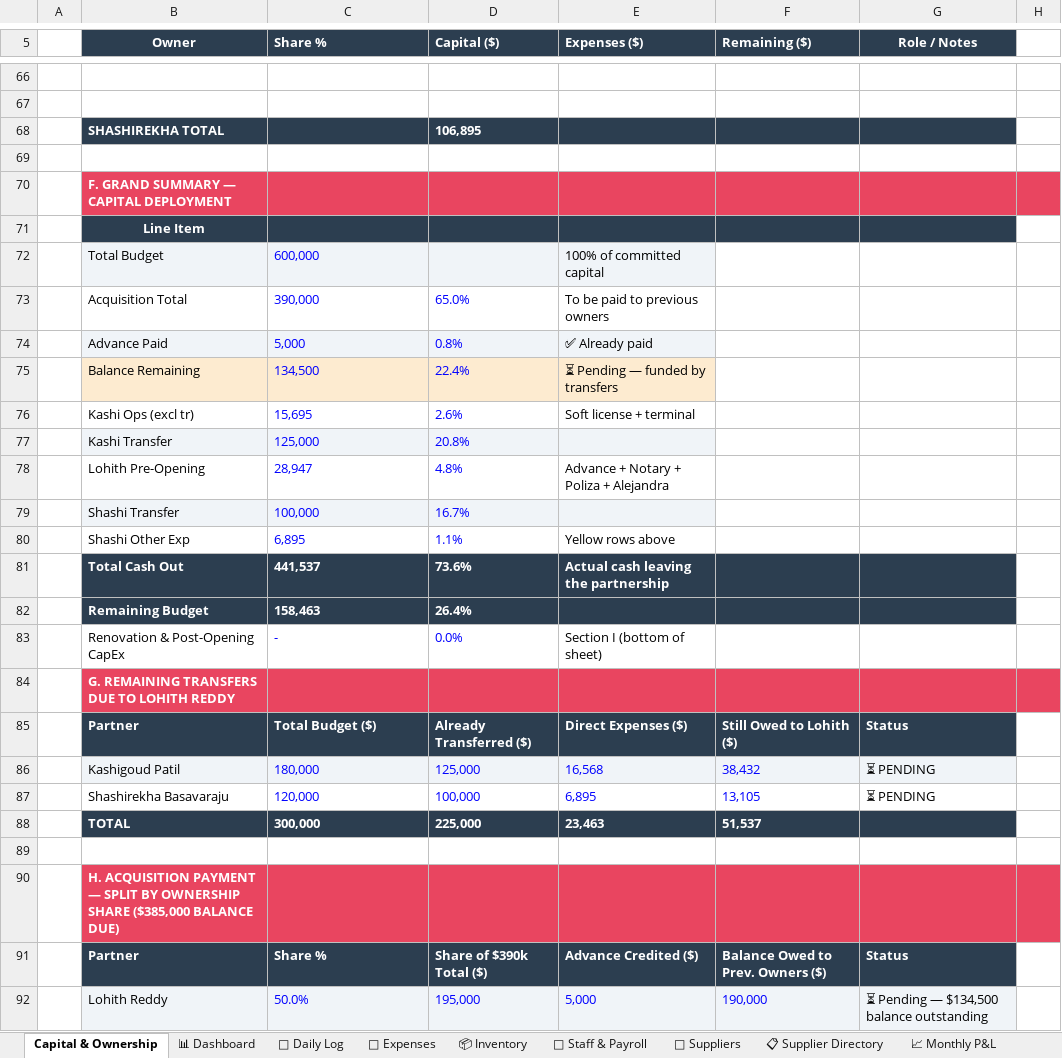
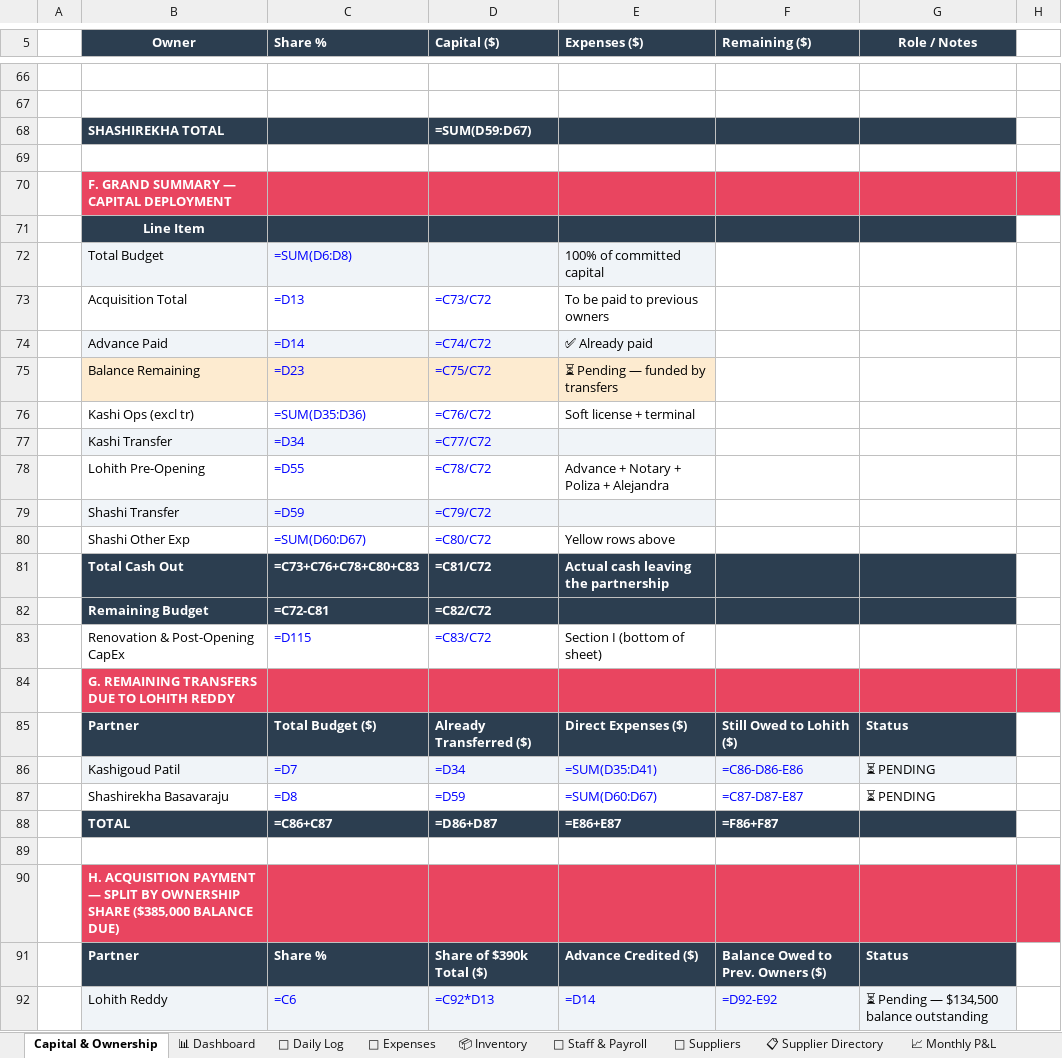
Before and after one commit to mirchimexico-coder/LOKA, an Excel workbook: LOKA_Restaurant_Manager.xlsx, sheet Capital & Ownership, drawn as a sheet; only a part is shown, gaps mark what is left out; values as stored, in another font and other column widths than the file's, no borders; formulas without a stored value are shown as written; removed rows and columns are numbered as before the commit, all else as after; the diff covers the shown part only; the diff names each change by its address in the sheet, - before the commit and + after, or states it on an @@ line.

```diff
--- a/LOKA_Restaurant_Manager.xlsx (sheet Capital & Ownership)
+++ b/LOKA_Restaurant_Manager.xlsx (sheet Capital & Ownership)
-D68 (Capital ($)): 106,895
+D68 (Capital ($)): =SUM(D59:D67)
-C72 (Share %): 600,000
+C72 (Share %): =SUM(D6:D8)
-C73 (Share %): 390,000
+C73 (Share %): =D13
-D73 (Capital ($)): 65.0%
+D73 (Capital ($)): =C73/C72
-C74 (Share %): 5,000
+C74 (Share %): =D14
-D74 (Capital ($)): 0.8%
+D74 (Capital ($)): =C74/C72
-C75 (Share %): 134,500
+C75 (Share %): =D23
-D75 (Capital ($)): 22.4%
+D75 (Capital ($)): =C75/C72
-C76 (Share %): 15,695
+C76 (Share %): =SUM(D35:D36)
-D76 (Capital ($)): 2.6%
+D76 (Capital ($)): =C76/C72
-row 77:  | Kashi Transfer | 125,000 | 20.8%
+row 77:  | Kashi Transfer | =D34 | =C77/C72
-C78 (Share %): 28,947
+C78 (Share %): =D55
-D78 (Capital ($)): 4.8%
+D78 (Capital ($)): =C78/C72
-row 79:  | Shashi Transfer | 100,000 | 16.7%
+row 79:  | Shashi Transfer | =D59 | =C79/C72
-C80 (Share %): 6,895
+C80 (Share %): =SUM(D60:D67)
-D80 (Capital ($)): 1.1%
+D80 (Capital ($)): =C80/C72
-C81 (Share %): 441,537
+C81 (Share %): =C73+C76+C78+C80+C83
-D81 (Capital ($)): 73.6%
+D81 (Capital ($)): =C81/C72
-row 82:  | Remaining Budget | 158,463 | 26.4%
-row 83:  | Renovation & Post-Opening CapEx | - | 0.0% | Section I (bottom of sheet)
+row 82:  | Remaining Budget | =C72-C81 | =C82/C72
+row 83:  | Renovation & Post-Opening CapEx | =D115 | =C83/C72 | Section I (bottom of sheet)
-row 86:  | Kashigoud Patil | 180,000 | 125,000 | 16,568 | 38,432 | ⏳ PENDING
-row 87:  | Shashirekha Basavaraju | 120,000 | 100,000 | 6,895 | 13,105 | ⏳ PENDING
-row 88:  | TOTAL | 300,000 | 225,000 | 23,463 | 51,537
+row 86:  | Kashigoud Patil | =D7 | =D34 | =SUM(D35:D41) | =C86-D86-E86 | ⏳ PENDING
+row 87:  | Shashirekha Basavaraju | =D8 | =D59 | =SUM(D60:D67) | =C87-D87-E87 | ⏳ PENDING
+row 88:  | TOTAL | =C86+C87 | =D86+D87 | =E86+E87 | =F86+F87
-row 92:  | Lohith Reddy | 50.0% | 195,000 | 5,000 | 190,000 | ⏳ Pending — $134,500 balance outstanding
+row 92:  | Lohith Reddy | =C6 | =C92*D13 | =D14 | =D92-E92 | ⏳ Pending — $134,500 balance outstanding
```
Also changed, not shown: 2 added rows, 2 removed rows and 24 edited cells elsewhere in this sheet, sheet 📊 Dashboard, sheet 👥 Staff & Payroll, sheet 📅 Daily Log, sheet 📦 Inventory, sheet 💸 Expenses, sheet 🚚 Suppliers, 1 more sheet, 11 other files.
